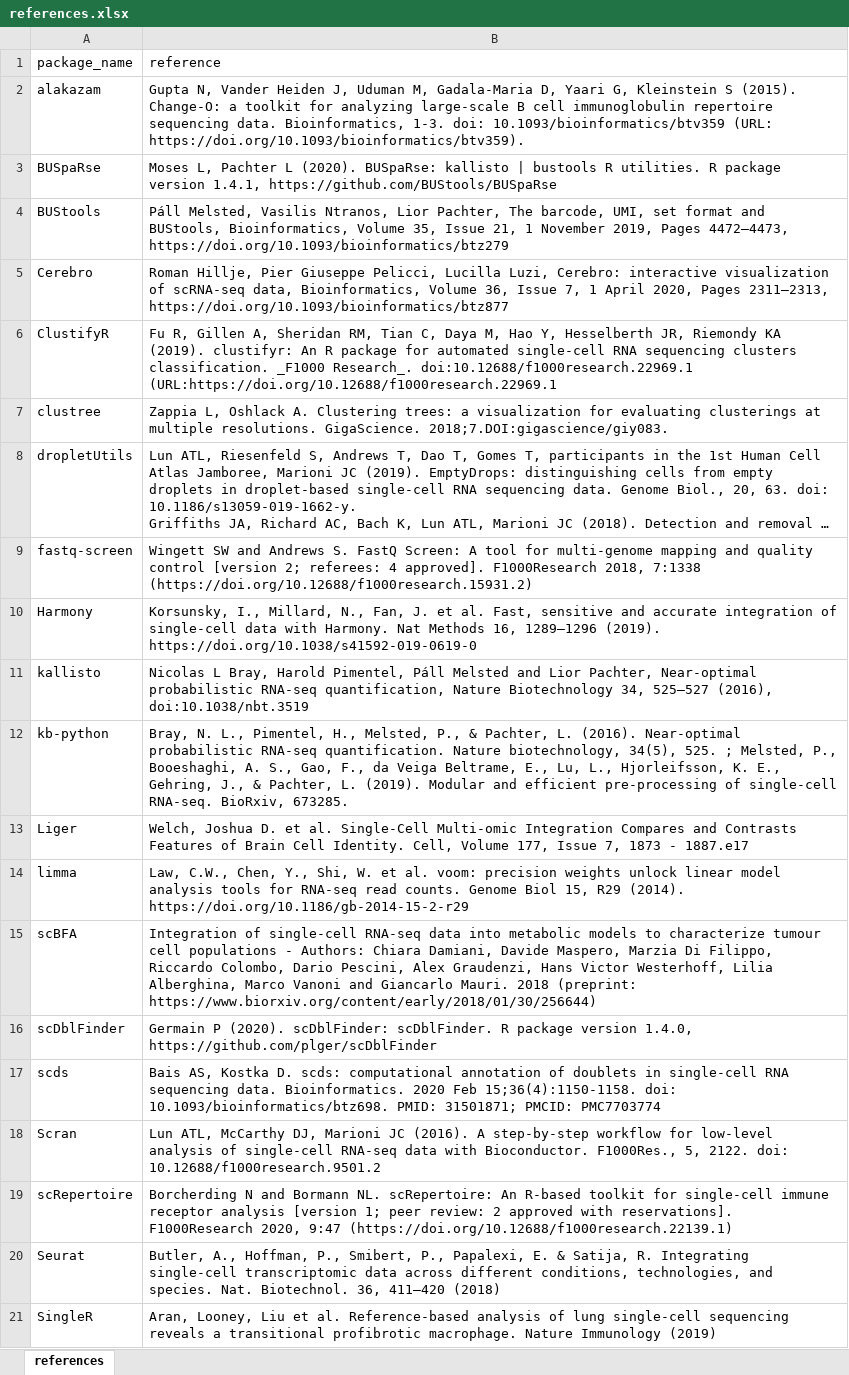
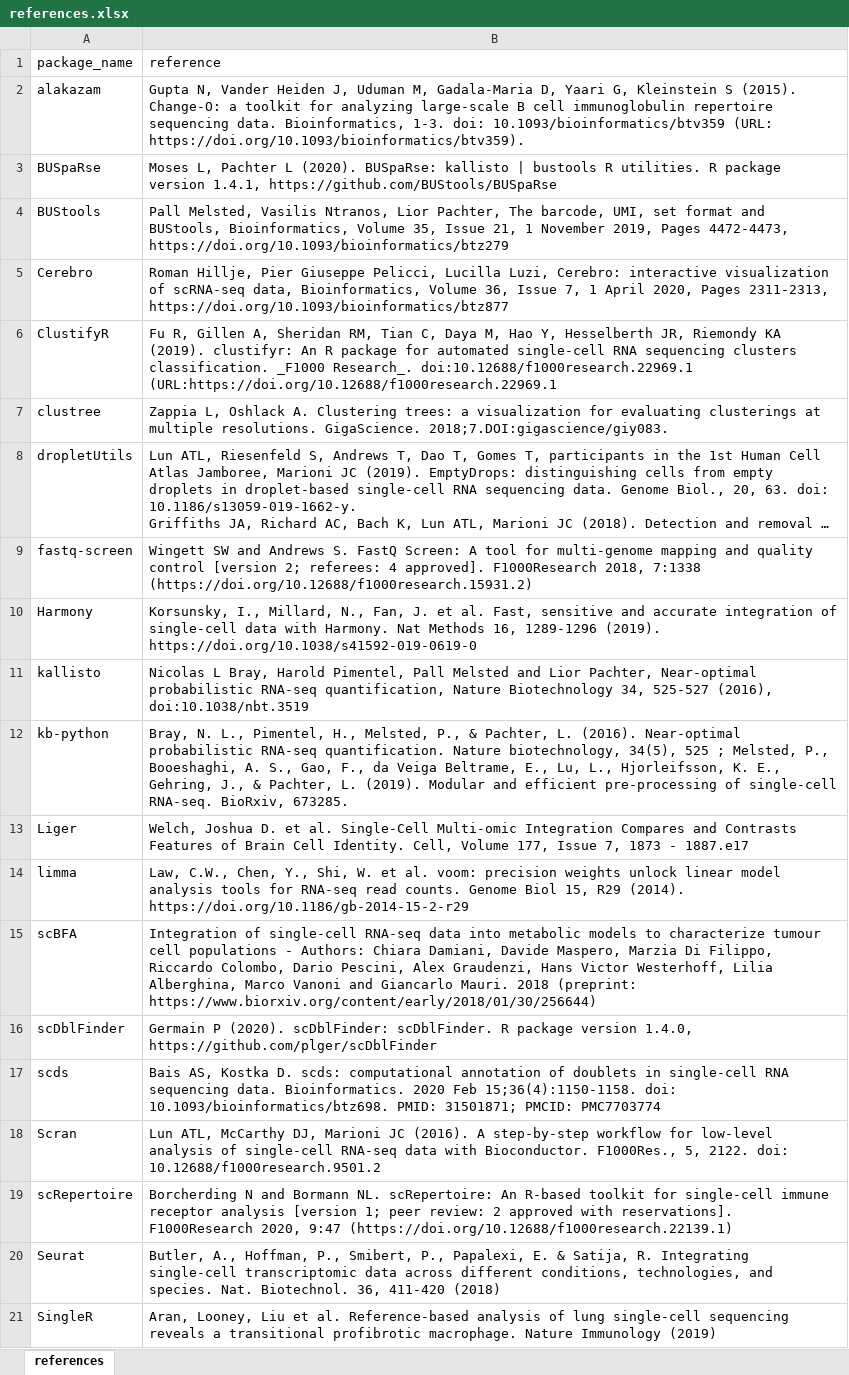
Before and after one commit to gustaveroussy/single-cell, an Excel workbook: resources/PACKAGES_REFRENCES/references.xlsx, sheet references, drawn as a sheet; long unchanged cells end in …; values as stored, in another font and other column widths than the file's, no borders; the diff names each change by its address in the sheet, - before the commit and + after, or states it on an @@ line.

```diff
--- a/resources/PACKAGES_REFRENCES/references.xlsx (sheet references)
+++ b/resources/PACKAGES_REFRENCES/references.xlsx (sheet references)
-B4 (reference): Páll Melsted, Vasilis Ntranos, Lior Pachter, The barcode, UMI, set format and BUStools, Bioinformatics, Volume 35, Issue 21, 1 November 2019, Pages 4472–4473, https://doi.org/10.1093/bioinformatics/btz279
+B4 (reference): Pall Melsted, Vasilis Ntranos, Lior Pachter, The barcode, UMI, set format and BUStools, Bioinformatics, Volume 35, Issue 21, 1 November 2019, Pages 4472-4473, https://doi.org/10.1093/bioinformatics/btz279
-B5 (reference): …2020, Pages 2311–2313, https://doi.org/10.1093/bioinformatics/btz877
+B5 (reference): …2020, Pages 2311-2313, https://doi.org/10.1093/bioinformatics/btz877
-B10 (reference): …Methods 16, 1289–1296 (2019). https://doi.org/10.1038/s41592-019-0619-0
+B10 (reference): …Methods 16, 1289-1296 (2019). https://doi.org/10.1038/s41592-019-0619-0
-B11 (reference): …Harold Pimentel, Páll Melsted and Lior Pachter, Near-optimal probabilistic RNA-seq quantification, Nature Biotechnology 34, 525–527 (2016), doi:10.1038/nbt.3519
+B11 (reference): …Harold Pimentel, Pall Melsted and Lior Pachter, Near-optimal probabilistic RNA-seq quantification, Nature Biotechnology 34, 525-527 (2016), doi:10.1038/nbt.3519
-B12 (reference): …biotechnology, 34(5), 525. ; Melsted,…
+B12 (reference): …biotechnology, 34(5), 525 ; Melsted,…
-B20 (reference): …Biotechnol. 36, 411–420 (2018)
+B20 (reference): …Biotechnol. 36, 411-420 (2018)
```
Also changed, not shown: 19 other files.
